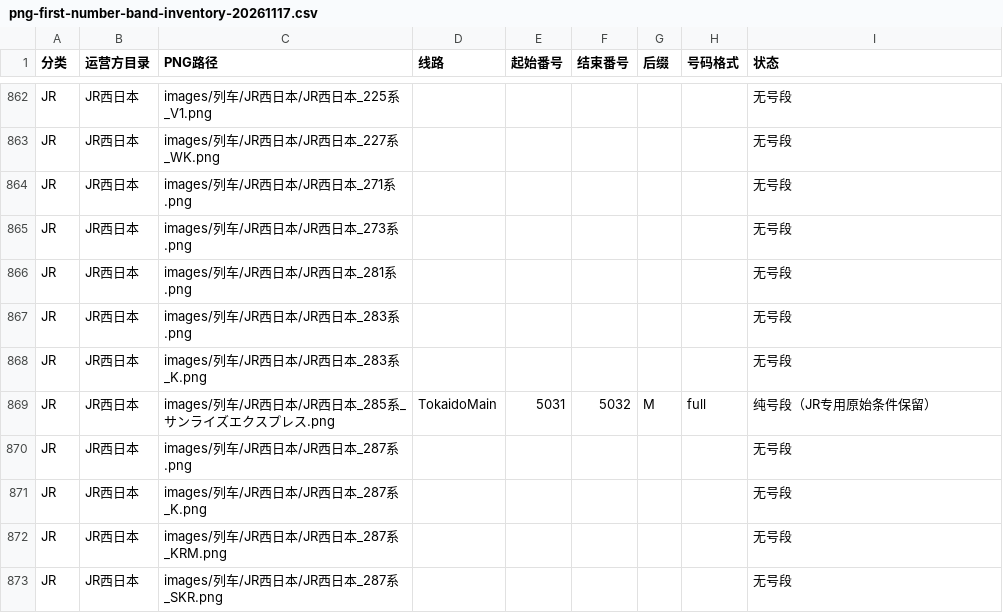
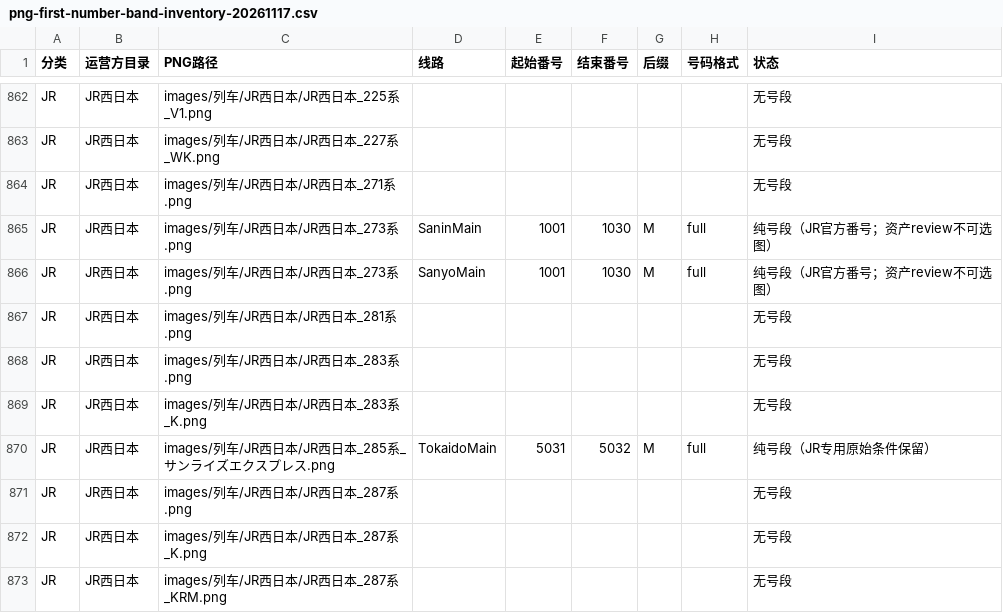
Before and after one commit to biubiu52011/pixel-tetsudo, a CSV file: data/audits/png-first-number-band-inventory-20261117.csv, drawn as a sheet; only a part is shown, gaps mark what is left out; the shorter side is filled out with more unchanged rows.

Commit message:
audit: add Yakumo 273 review-only number references to single PNG CSV

```diff
--- a/data/audits/png-first-number-band-inventory-20261117.csv
+++ b/data/audits/png-first-number-band-inventory-20261117.csv
@@ -864,3 +864,4 @@ JR,JR西日本,images/列车/JR西日本/JR西日本_227系_WK.png,,,,,,无号
 JR,JR西日本,images/列车/JR西日本/JR西日本_271系.png,,,,,,无号段
-JR,JR西日本,images/列车/JR西日本/JR西日本_273系.png,,,,,,无号段
+JR,JR西日本,images/列车/JR西日本/JR西日本_273系.png,SaninMain,1001,1030,M,full,纯号段（JR官方番号；资产review不可选图）
+JR,JR西日本,images/列车/JR西日本/JR西日本_273系.png,SanyoMain,1001,1030,M,full,纯号段（JR官方番号；资产review不可选图）
 JR,JR西日本,images/列车/JR西日本/JR西日本_281系.png,,,,,,无号段
```
Also changed, not shown: 2 other files.
